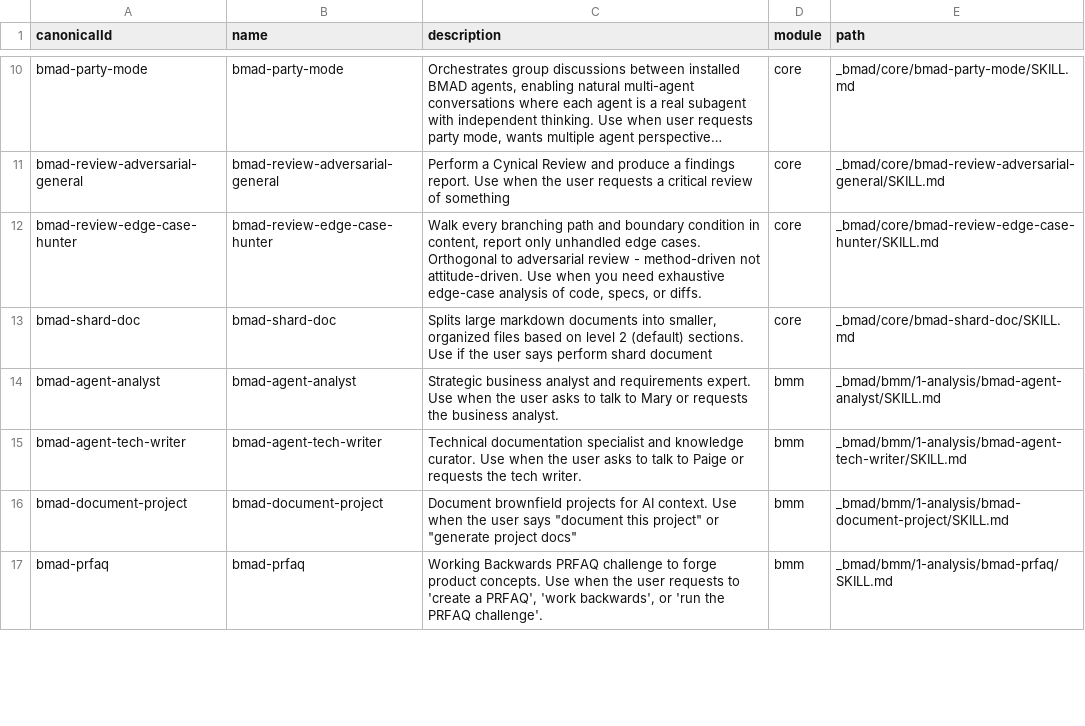
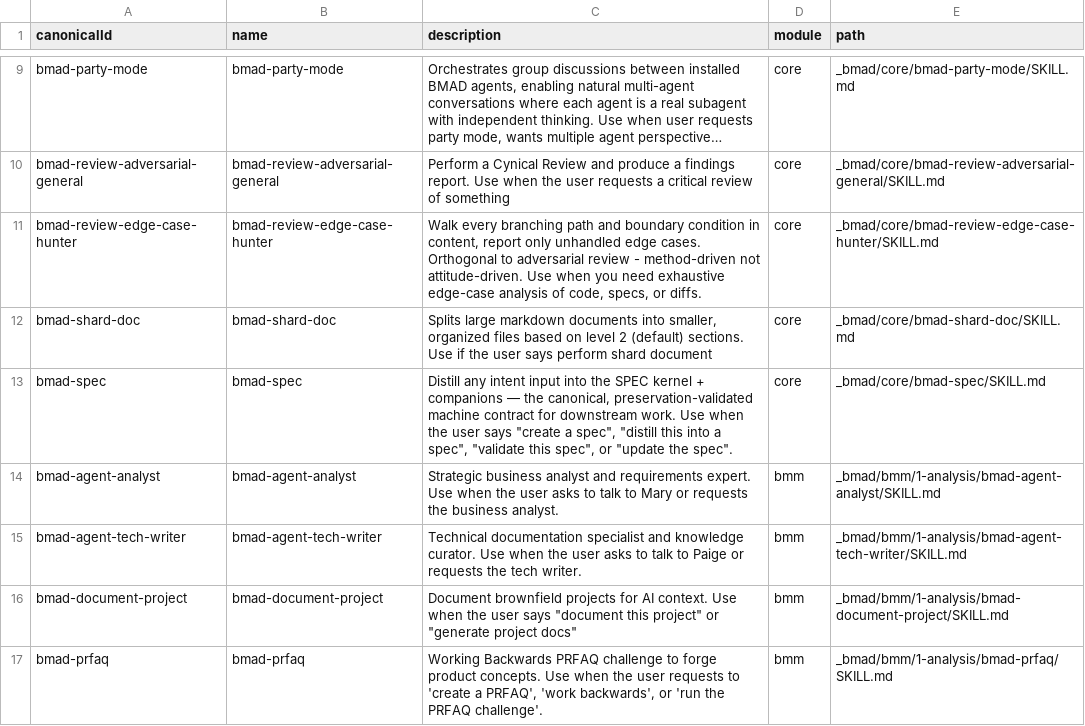
Before and after one commit to Mwogi/claude-code-studio, a CSV file: _bmad/_config/skill-manifest.csv, drawn as a sheet; only a part is shown, gaps mark what is left out; long unchanged cells end in …; the diff covers the shown part only; the diff names each change by its address in the sheet, - before the commit and + after, or states it on an @@ line.

```diff
--- a/_bmad/_config/skill-manifest.csv
+++ b/_bmad/_config/skill-manifest.csv
+row 13: bmad-spec | bmad-spec | Distill any intent input into the SPEC kernel + companions — the canonical, preservation-validated machine contract for downstream work. Use when the user says "create a spec", "distill this into a spec", "validate this spec", or "update the spec". | core | _bmad/core/bmad-spec/SKILL.md
```
Also changed, not shown: 3 added rows, 2 removed rows and 4 edited cells elsewhere in this file, _bmad/_config/bmad-help.csv, _bmad/bmm/module-help.csv, 12 other files.
